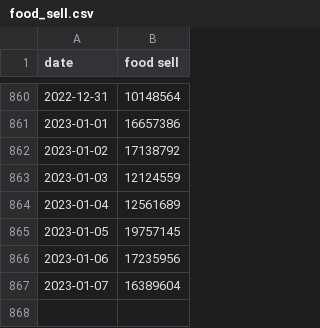
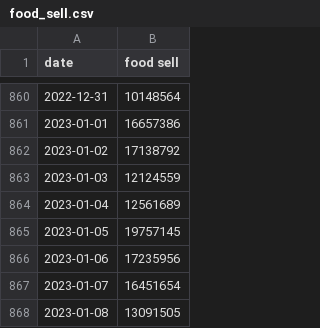
Before and after one commit to MoneyGrass/SQL_AllTrades, a CSV file: volume/sell/food_sell.csv, drawn as a sheet; only a part is shown, gaps mark what is left out.

```diff
--- a/volume/sell/food_sell.csv
+++ b/volume/sell/food_sell.csv
@@ -866,2 +866,3 @@ date,food sell
 2023-01-06,17235956
-2023-01-07,16389604
+2023-01-07,16451654
+2023-01-08,13091505
```
Also changed, not shown: avgprice/buy/credits_buy.csv, avgprice/sell/credits_sell.csv, 45 other files.
